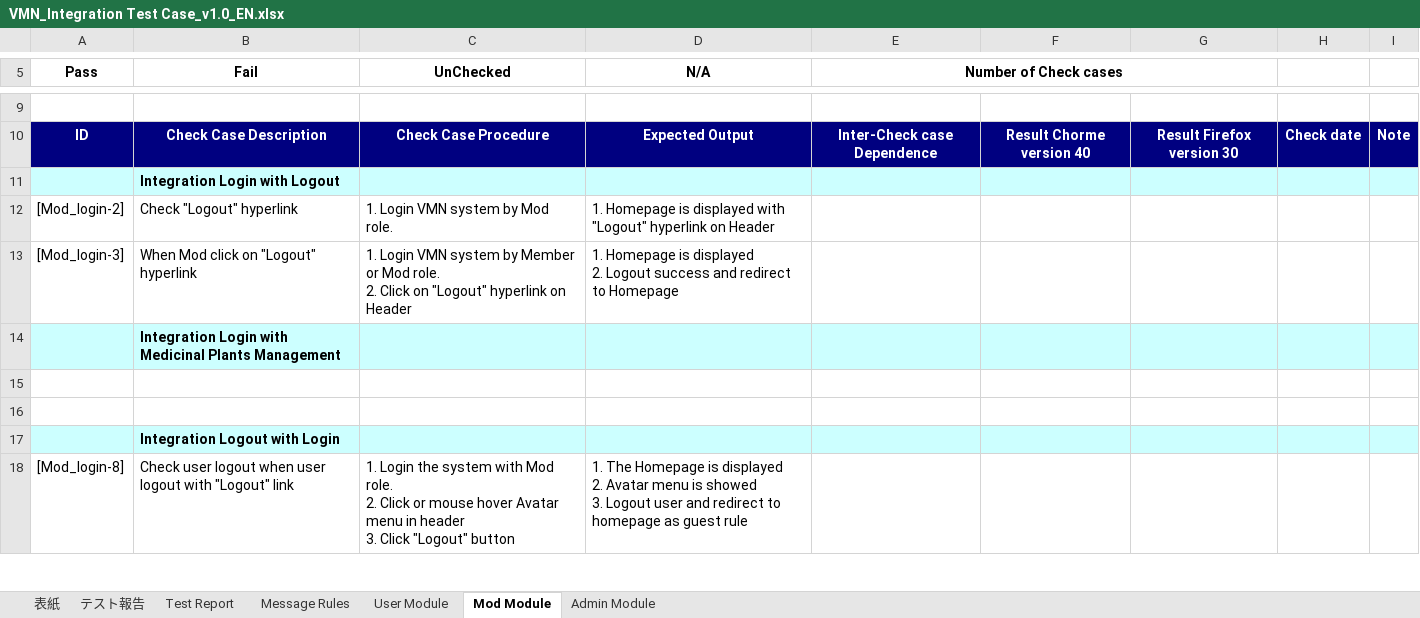
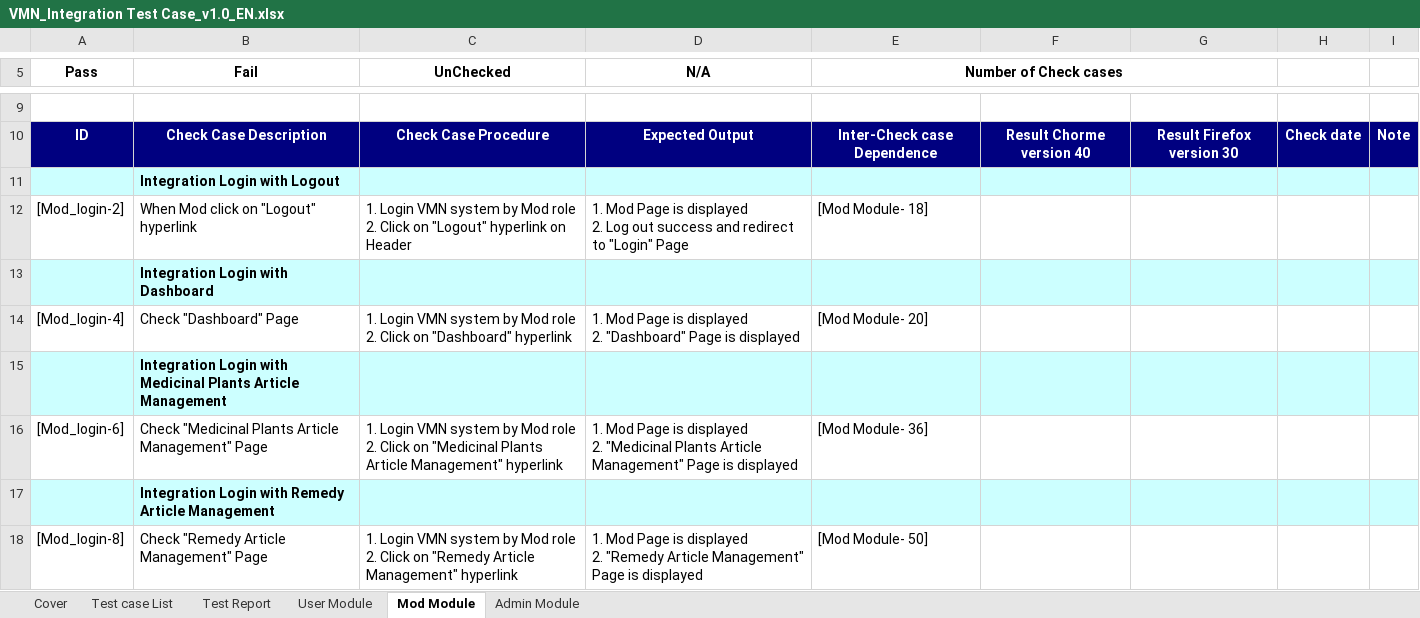
Before and after one commit to sangnvus/201601JS01, an Excel workbook: WIP/Deliverable/Report3/VMN_Integration Test Case_v1.0_EN.xlsx, sheet Mod Module, drawn as a sheet; only a part is shown, gaps mark what is left out; values as stored, in another font and other column widths than the file's, no borders; removed rows and columns are numbered as before the commit, all else as after; ↵ is a line break in a cell; the diff covers the shown part only; the diff names each change by its address in the sheet, - before the commit and + after, or states it on an @@ line.

```diff
--- a/WIP/Deliverable/Report3/VMN_Integration Test Case_v1.0_EN.xlsx (sheet Mod Module)
+++ b/WIP/Deliverable/Report3/VMN_Integration Test Case_v1.0_EN.xlsx (sheet Mod Module)
-sheet tab: 表紙
+sheet tab: Cover
-sheet tab: テスト報告
+sheet tab: Test case List
-sheet tab: Message Rules
-B12 (Fail): Check "Logout" hyperlink
+B12 (Fail): When Mod click on "Logout" hyperlink
-C12 (UnChecked): …by Mod role.
+C12 (UnChecked): …by Mod role ↵ 2. Click on "Logout" hyperlink on Header
-D12 (N/A): 1. Homepage is displayed with "Logout" hyperlink on Header
+D12 (N/A): 1. Mod Page is displayed ↵ 2. Log out success and redirect to "Login" Page
-E12 (Number of Check cases): (empty)
+E12 (Number of Check cases): [Mod Module- 18]
-row 13: [Mod_login-3] | When Mod click on "Logout" hyperlink | 1. Login VMN system by Member or Mod role. ↵ 2. Click on "Logout" hyperlink on Header | 1. Homepage is displayed ↵ 2. Logout success and redirect to Homepage
-B13 (Fail): Integration Login with Medicinal Plants Management
+B13 (Fail): Integration Login with Dashboard
-row 14: (empty)
+row 14: [Mod_login-4] | Check "Dashboard" Page | 1. Login VMN system by Mod role ↵ 2. Click on "Dashboard" hyperlink | 1. Mod Page is displayed ↵ 2. "Dashboard" Page is displayed | [Mod Module- 20]
-A15:I15 fill: none
+A15:I15 fill: #CCFFFF
-B15 (Fail): (empty)
+B15 (Fail): Integration Login with Medicinal Plants Article Management
+row 16: [Mod_login-6] | Check "Medicinal Plants Article Management" Page | 1. Login VMN system by Mod role ↵ 2. Click on "Medicinal Plants Article Management" hyperlink | 1. Mod Page is displayed ↵ 2. "Medicinal Plants Article Management" Page is displayed | [Mod Module- 36]
-B17 (Fail): Integration Logout with Login
+B17 (Fail): Integration Login with Remedy Article Management
-B18 (Fail): Check user logout when user logout with "Logout" link
+B18 (Fail): Check "Remedy Article Management" Page
-C18 (UnChecked): 1. Login the system with Mod role. ↵ 2. Click or mouse hover Avatar menu in header ↵ 3. Click "Logout" button
+C18 (UnChecked): 1. Login VMN system by Mod role ↵ 2. Click on "Remedy Article Management" hyperlink
-D18 (N/A): 1. The Homepage is displayed ↵ 2. Avatar menu is showed ↵ 3. Logout user and redirect to homepage as guest rule
+D18 (N/A): 1. Mod Page is displayed ↵ 2. "Remedy Article Management" Page is displayed
-E18 (Number of Check cases): (empty)
+E18 (Number of Check cases): [Mod Module- 50]
```
Also changed, not shown: 16 added rows, 2 removed rows and 15 edited cells elsewhere in this sheet, sheet Admin Module, sheet User Module, sheet Cover, sheet Test Report, sheet Test case List, formulas that keep their value, WIP/Deliverable/Report3/VMN_Integration Test Case_v1.0_JP.xlsx.
